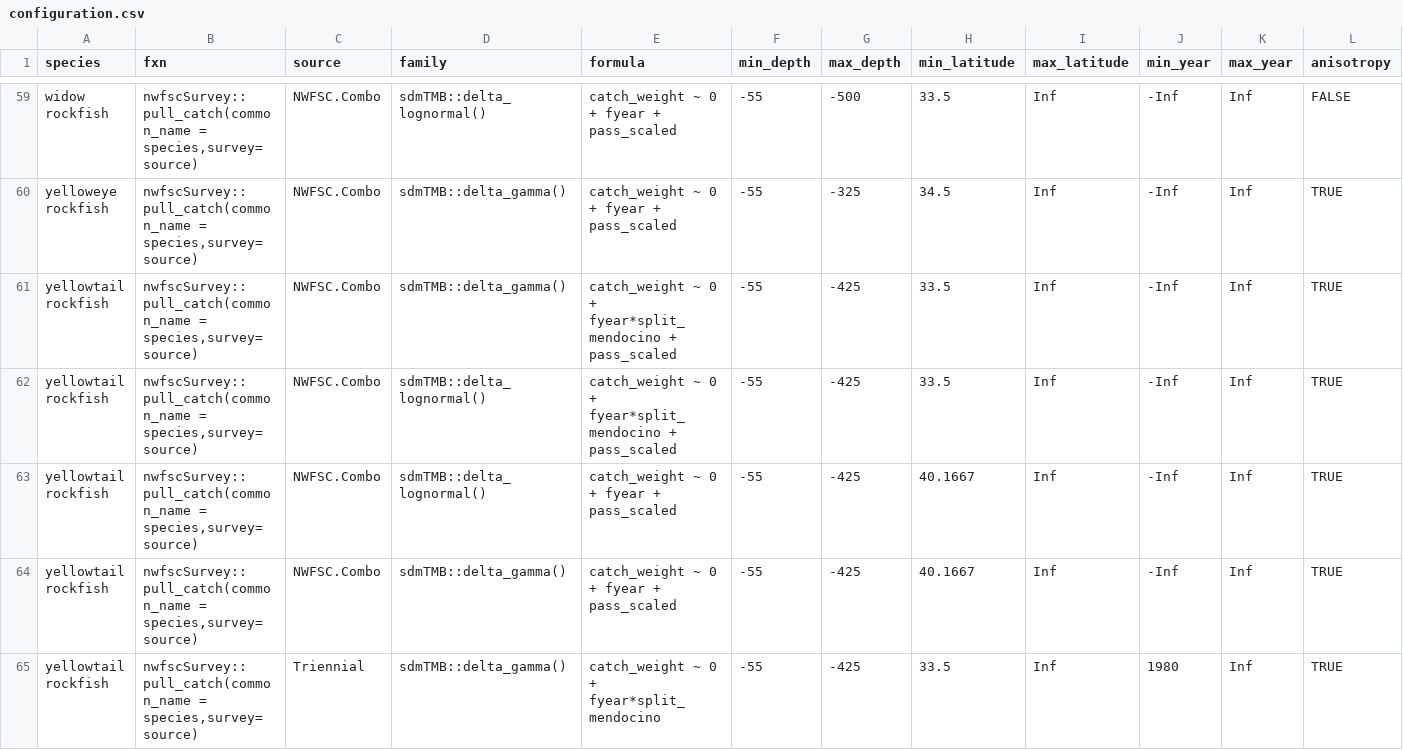
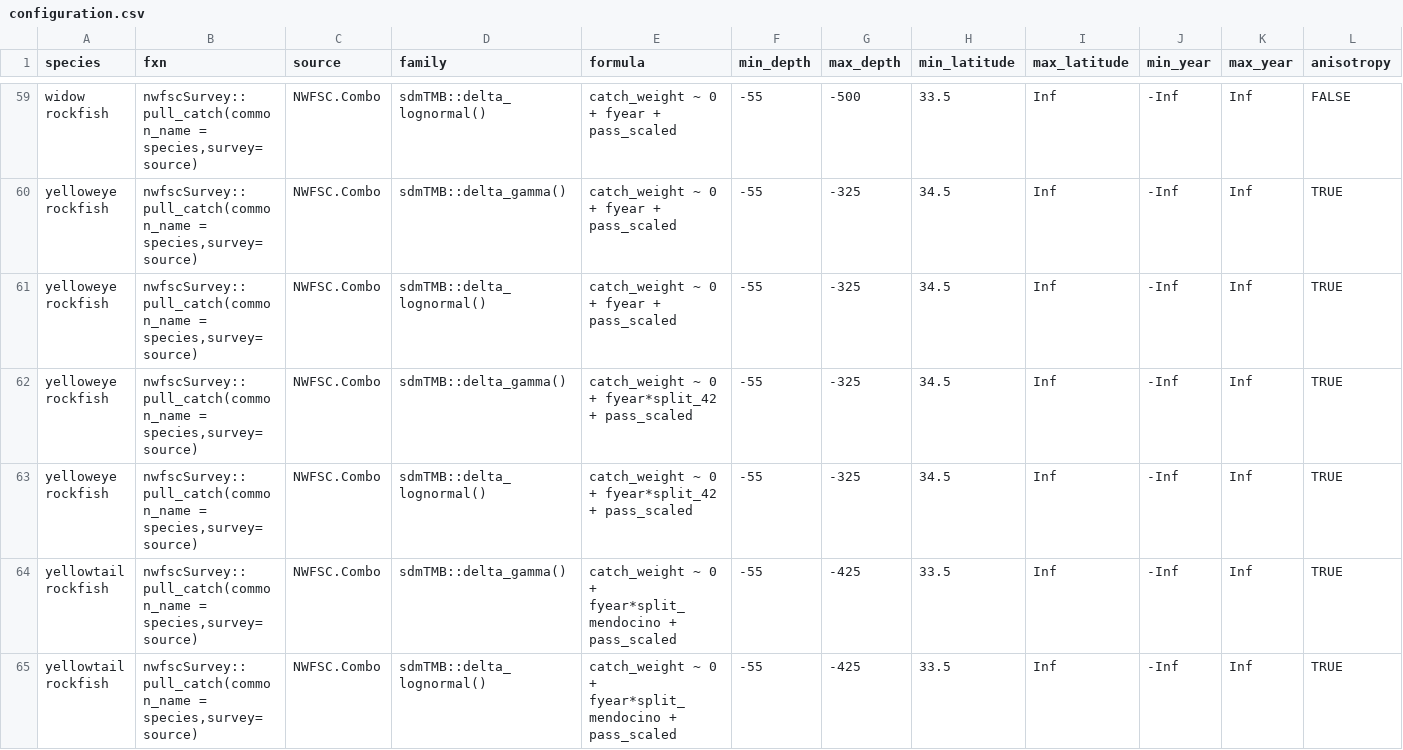
Before and after one commit to pfmc-assessments/indexwc, a CSV file: data-raw/configuration.csv, drawn as a sheet; only a part is shown, gaps mark what is left out; the shorter side is filled out with more unchanged rows; rows hold the shown columns only; the diff names each change by its address in the sheet, - before the commit and + after, or states it on an @@ line.

Commit message:
adding new boundaries in boundaries_data.rda, new split_42 in california_current_grid and new configurations for yelloweye in configuration file and code to run the indices for yelloweye

```diff
--- a/data-raw/configuration.csv
+++ b/data-raw/configuration.csv
+row 61: yelloweye rockfish | nwfscSurvey::pull_catch(common_name = species,survey=source) | NWFSC.Combo | sdmTMB::delta_lognormal() | catch_weight ~ 0 + fyear + pass_scaled | -55 | -325 | 34.5 | Inf | -Inf | Inf | TRUE
+row 62: yelloweye rockfish | nwfscSurvey::pull_catch(common_name = species,survey=source) | NWFSC.Combo | sdmTMB::delta_gamma() | catch_weight ~ 0 + fyear*split_42 + pass_scaled | -55 | -325 | 34.5 | Inf | -Inf | Inf | TRUE
+row 63: yelloweye rockfish | nwfscSurvey::pull_catch(common_name = species,survey=source) | NWFSC.Combo | sdmTMB::delta_lognormal() | catch_weight ~ 0 + fyear*split_42 + pass_scaled | -55 | -325 | 34.5 | Inf | -Inf | Inf | TRUE
```
Also changed, not shown: 7 other files.
